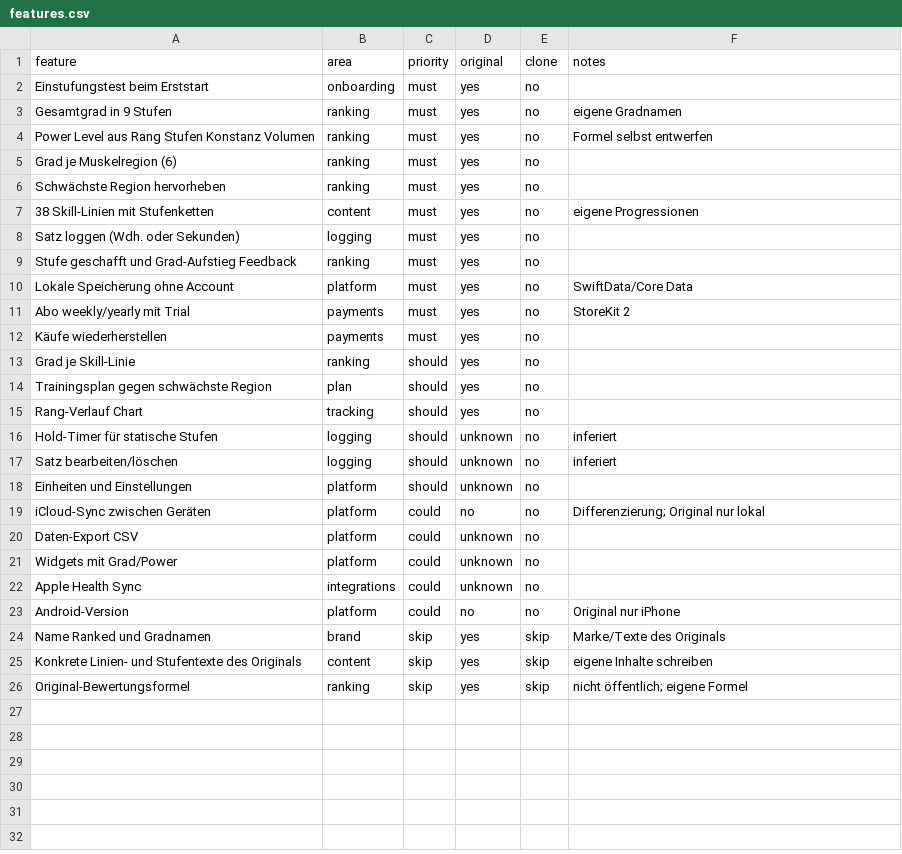
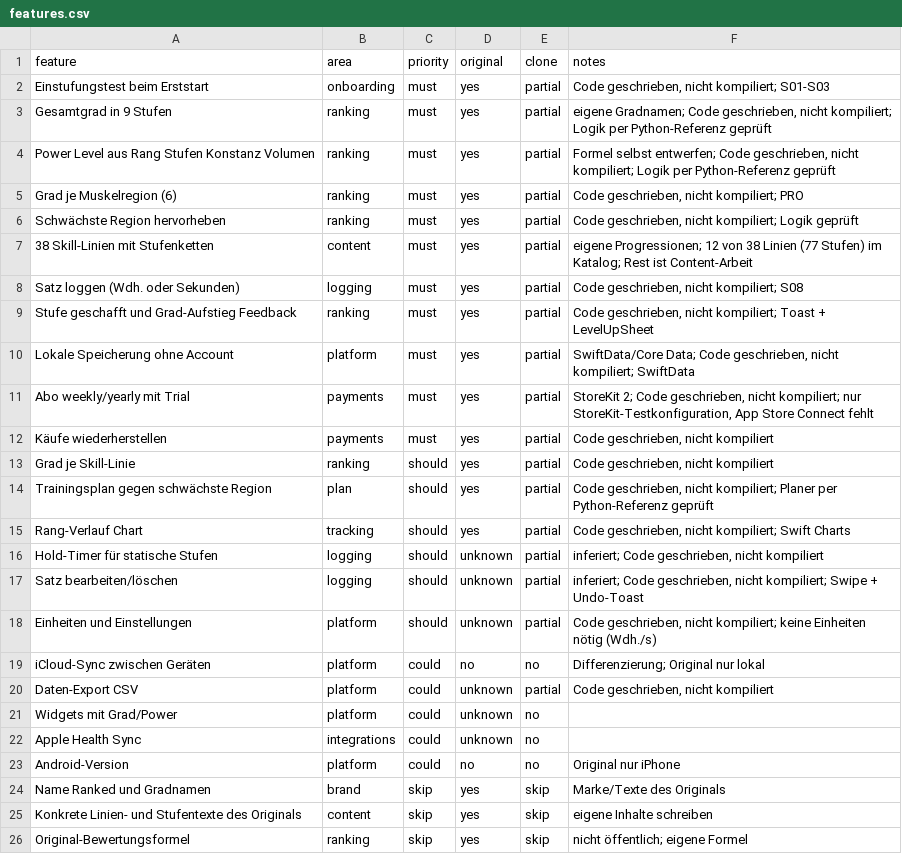
Before and after one commit to stephanmoock-jpg/agency-agents, a CSV file: replica/calisthenics-skills-ranked/features.csv, drawn as a sheet.

```diff
--- a/replica/calisthenics-skills-ranked/features.csv
+++ b/replica/calisthenics-skills-ranked/features.csv
@@ -1,21 +1,21 @@
 feature,area,priority,original,clone,notes
-Einstufungstest beim Erststart,onboarding,must,yes,no,
-Gesamtgrad in 9 Stufen,ranking,must,yes,no,eigene Gradnamen
-Power Level aus Rang Stufen Konstanz Volumen,ranking,must,yes,no,Formel selbst entwerfen
-Grad je Muskelregion (6),ranking,must,yes,no,
-Schwächste Region hervorheben,ranking,must,yes,no,
-38 Skill-Linien mit Stufenketten,content,must,yes,no,eigene Progressionen
-Satz loggen (Wdh. oder Sekunden),logging,must,yes,no,
-Stufe geschafft und Grad-Aufstieg Feedback,ranking,must,yes,no,
-Lokale Speicherung ohne Account,platform,must,yes,no,SwiftData/Core Data
-Abo weekly/yearly mit Trial,payments,must,yes,no,StoreKit 2
-Käufe wiederherstellen,payments,must,yes,no,
-Grad je Skill-Linie,ranking,should,yes,no,
-Trainingsplan gegen schwächste Region,plan,should,yes,no,
-Rang-Verlauf Chart,tracking,should,yes,no,
-Hold-Timer für statische Stufen,logging,should,unknown,no,inferiert
-Satz bearbeiten/löschen,logging,should,unknown,no,inferiert
-Einheiten und Einstellungen,platform,should,unknown,no,
+Einstufungstest beim Erststart,onboarding,must,yes,partial,"Code geschrieben, nicht kompiliert; S01-S03"
+Gesamtgrad in 9 Stufen,ranking,must,yes,partial,"eigene Gradnamen; Code geschrieben, nicht kompiliert; Logik per Python-Referenz geprüft"
+Power Level aus Rang Stufen Konstanz Volumen,ranking,must,yes,partial,"Formel selbst entwerfen; Code geschrieben, nicht kompiliert; Logik per Python-Referenz geprüft"
+Grad je Muskelregion (6),ranking,must,yes,partial,"Code geschrieben, nicht kompiliert; PRO"
+Schwächste Region hervorheben,ranking,must,yes,partial,"Code geschrieben, nicht kompiliert; Logik geprüft"
+38 Skill-Linien mit Stufenketten,content,must,yes,partial,eigene Progressionen; 12 von 38 Linien (77 Stufen) im Katalog; Rest ist Content-Arbeit
+Satz loggen (Wdh. oder Sekunden),logging,must,yes,partial,"Code geschrieben, nicht kompiliert; S08"
+Stufe geschafft und Grad-Aufstieg Feedback,ranking,must,yes,partial,"Code geschrieben, nicht kompiliert; Toast + LevelUpSheet"
+Lokale Speicherung ohne Account,platform,must,yes,partial,"SwiftData/Core Data; Code geschrieben, nicht kompiliert; SwiftData"
+Abo weekly/yearly mit Trial,payments,must,yes,partial,"StoreKit 2; Code geschrieben, nicht kompiliert; nur StoreKit-Testkonfiguration, App Store Connect fehlt"
+Käufe wiederherstellen,payments,must,yes,partial,"Code geschrieben, nicht kompiliert"
+Grad je Skill-Linie,ranking,should,yes,partial,"Code geschrieben, nicht kompiliert"
+Trainingsplan gegen schwächste Region,plan,should,yes,partial,"Code geschrieben, nicht kompiliert; Planer per Python-Referenz geprüft"
+Rang-Verlauf Chart,tracking,should,yes,partial,"Code geschrieben, nicht kompiliert; Swift Charts"
+Hold-Timer für statische Stufen,logging,should,unknown,partial,"inferiert; Code geschrieben, nicht kompiliert"
+Satz bearbeiten/löschen,logging,should,unknown,partial,"inferiert; Code geschrieben, nicht kompiliert; Swipe + Undo-Toast"
+Einheiten und Einstellungen,platform,should,unknown,partial,"Code geschrieben, nicht kompiliert; keine Einheiten nötig (Wdh./s)"
 iCloud-Sync zwischen Geräten,platform,could,no,no,Differenzierung; Original nur lokal
-Daten-Export CSV,platform,could,unknown,no,
+Daten-Export CSV,platform,could,unknown,partial,"Code geschrieben, nicht kompiliert"
 Widgets mit Grad/Power,platform,could,unknown,no,
```
Also changed, not shown: 25 other files.
